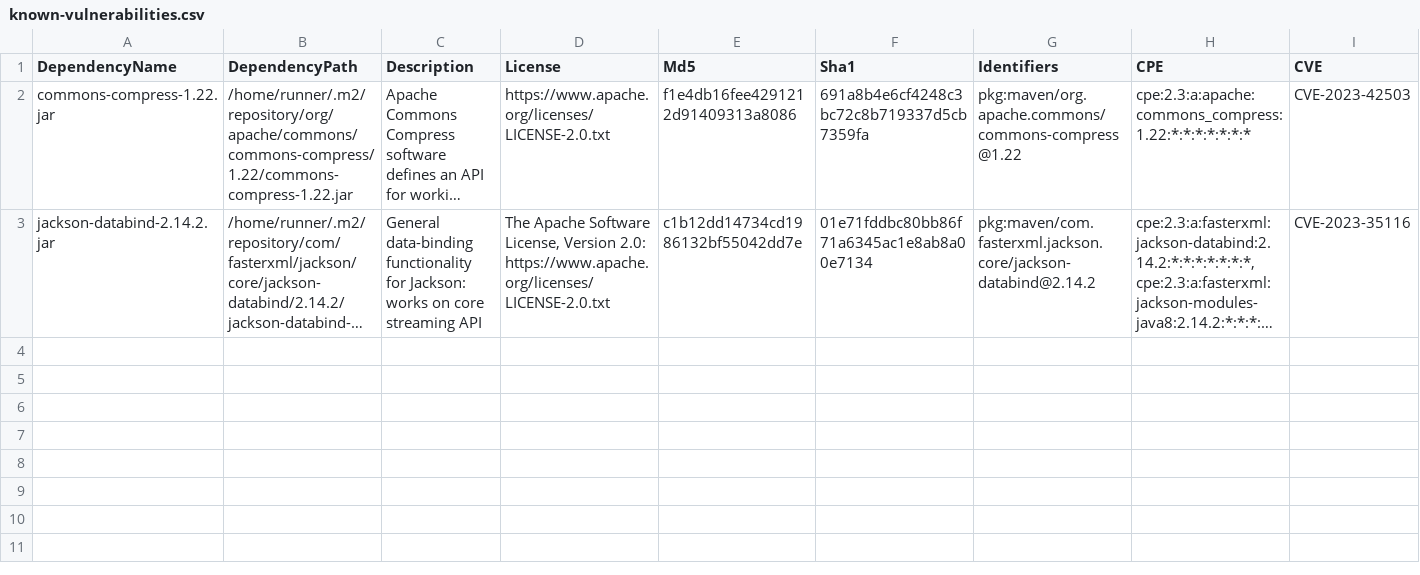
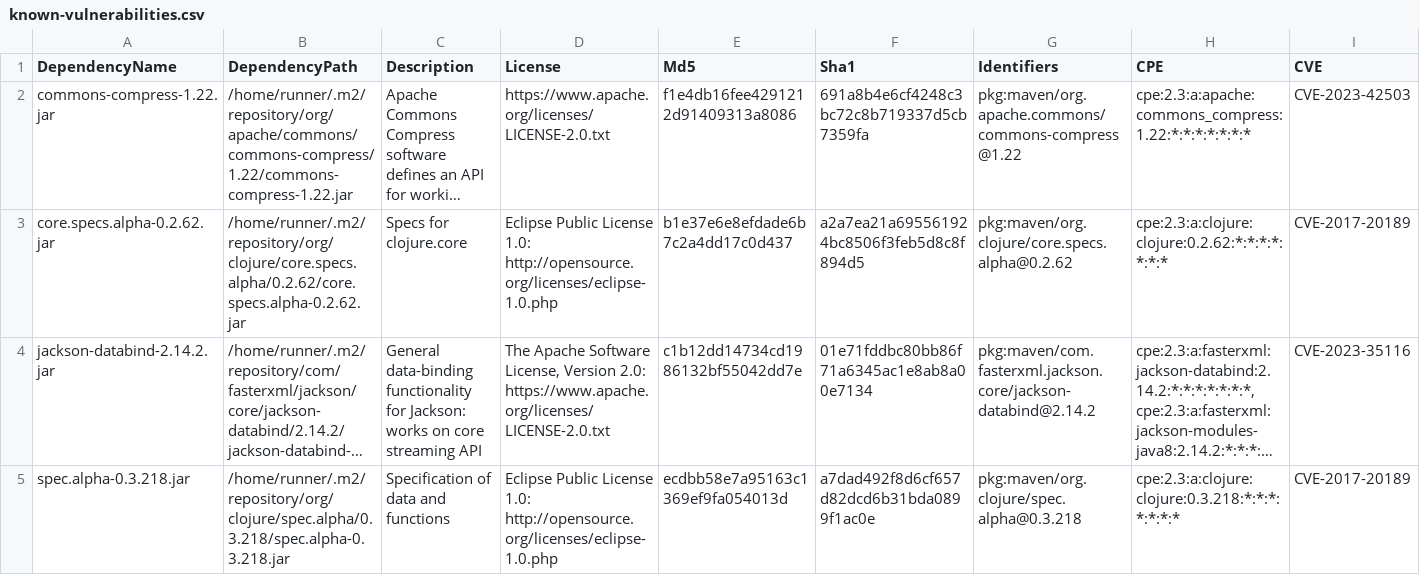
Before and after one commit to piotr-yuxuan/slava-record, a CSV file: doc/known-vulnerabilities.csv, drawn as a sheet; only a part is shown; long unchanged cells end in …; rows hold the shown columns only; the diff names each change by its address in the sheet, - before the commit and + after, or states it on an @@ line.

Commit message:
Update known vulnerabilities

```diff
--- a/doc/known-vulnerabilities.csv
+++ b/doc/known-vulnerabilities.csv
+row 3: core.specs.alpha-0.2.62.jar | /home/runner/.m2/repository/org/clojure/core.specs.alpha/0.2.62/core.specs.alpha-0.2.62.jar | Specs for clojure.core | Eclipse Public License 1.0: http://opensource.org/licenses/eclipse-1.0.php | b1e37e6e8efdade6b7c2a4dd17c0d437 | a2a7ea21a695561924bc8506f3feb5d8c8f894d5 | pkg:maven/org.clojure/core.specs.alpha@0.2.62 | cpe:2.3:a:clojure:clojure:0.2.62:*:*:*:*:*:*:* | CVE-2017-20189
+row 5: spec.alpha-0.3.218.jar | /home/runner/.m2/repository/org/clojure/spec.alpha/0.3.218/spec.alpha-0.3.218.jar | Specification of data and functions | Eclipse Public License 1.0: http://opensource.org/licenses/eclipse-1.0.php | ecdbb58e7a95163c1369ef9fa054013d | a7dad492f8d6cf657d82dcd6b31bda0899f1ac0e | pkg:maven/org.clojure/spec.alpha@0.3.218 | cpe:2.3:a:clojure:clojure:0.3.218:*:*:*:*:*:*:* | CVE-2017-20189
```
